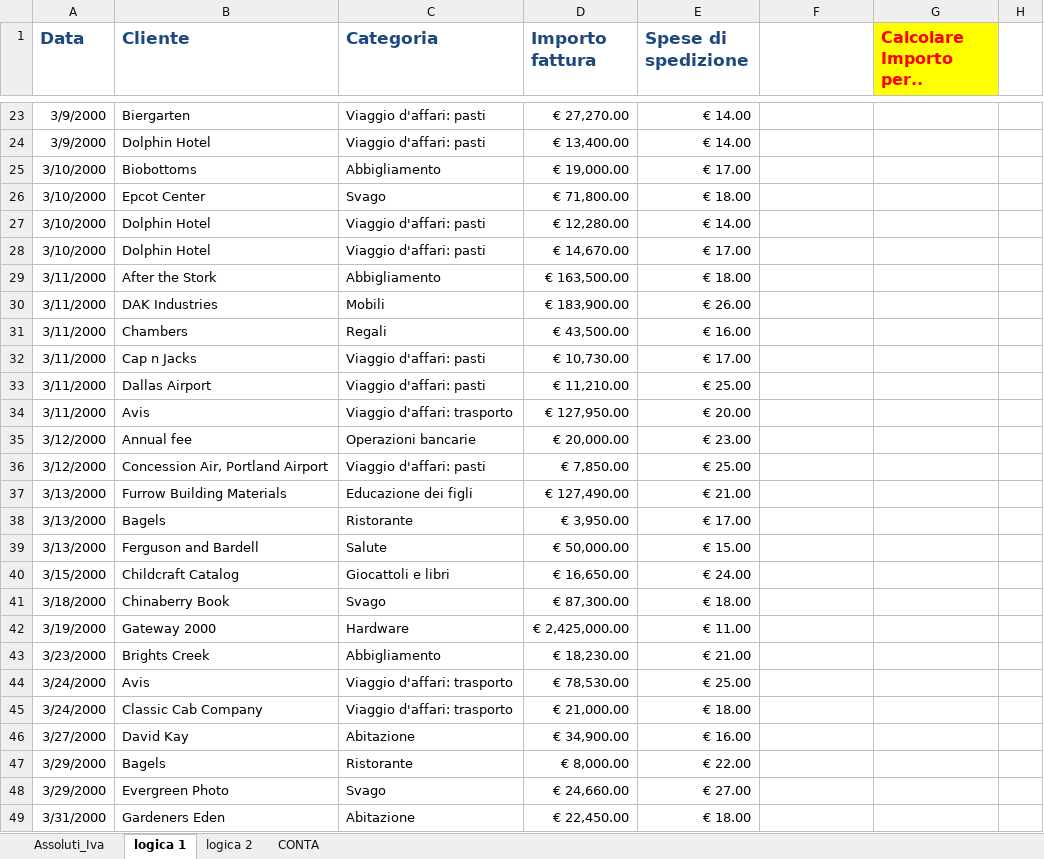
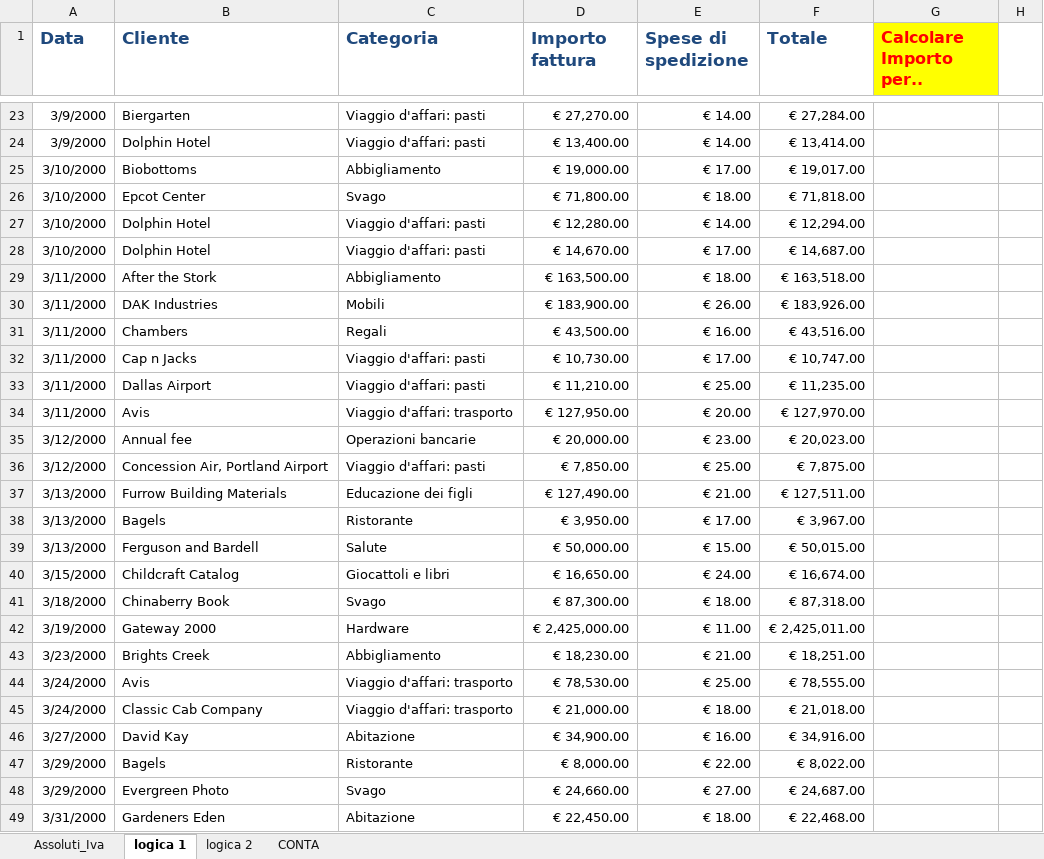
Before and after one commit to Frama91/DAProject, an Excel workbook: Week 1 -Modulo 1/Esercizi Excel/QUARTO ESERCIZIO.xlsx, sheet logica 1, drawn as a sheet; only a part is shown, gaps mark what is left out; values as stored, in another font and other column widths than the file's, no borders; the diff covers the shown part only; the diff names each change by its address in the sheet, - before the commit and + after, or states it on an @@ line.

```diff
--- a/Week 1 -Modulo 1/Esercizi Excel/QUARTO ESERCIZIO.xlsx (sheet logica 1)
+++ b/Week 1 -Modulo 1/Esercizi Excel/QUARTO ESERCIZIO.xlsx (sheet logica 1)
-F1: (empty)
+F1: Totale
-F23 (Totale): (empty)
+F23 (Totale): € 27,284.00
-F24 (Totale): (empty)
+F24 (Totale): € 13,414.00
-F25 (Totale): (empty)
+F25 (Totale): € 19,017.00
-F26 (Totale): (empty)
+F26 (Totale): € 71,818.00
-F27 (Totale): (empty)
+F27 (Totale): € 12,294.00
-F28 (Totale): (empty)
+F28 (Totale): € 14,687.00
-F29 (Totale): (empty)
+F29 (Totale): € 163,518.00
-F30 (Totale): (empty)
+F30 (Totale): € 183,926.00
-F31 (Totale): (empty)
+F31 (Totale): € 43,516.00
-F32 (Totale): (empty)
+F32 (Totale): € 10,747.00
-F33 (Totale): (empty)
+F33 (Totale): € 11,235.00
-F34 (Totale): (empty)
+F34 (Totale): € 127,970.00
-F35 (Totale): (empty)
+F35 (Totale): € 20,023.00
-F36 (Totale): (empty)
+F36 (Totale): € 7,875.00
-F37 (Totale): (empty)
+F37 (Totale): € 127,511.00
-F38 (Totale): (empty)
+F38 (Totale): € 3,967.00
-F39 (Totale): (empty)
+F39 (Totale): € 50,015.00
-F40 (Totale): (empty)
+F40 (Totale): € 16,674.00
-F41 (Totale): (empty)
+F41 (Totale): € 87,318.00
-F42 (Totale): (empty)
+F42 (Totale): € 2,425,011.00
-F43 (Totale): (empty)
+F43 (Totale): € 18,251.00
-F44 (Totale): (empty)
+F44 (Totale): € 78,555.00
-F45 (Totale): (empty)
+F45 (Totale): € 21,018.00
-F46 (Totale): (empty)
+F46 (Totale): € 34,916.00
-F47 (Totale): (empty)
+F47 (Totale): € 8,022.00
-F48 (Totale): (empty)
+F48 (Totale): € 24,687.00
-F49 (Totale): (empty)
+F49 (Totale): € 22,468.00
```
Also changed, not shown: 63 edited cells elsewhere in this sheet.
